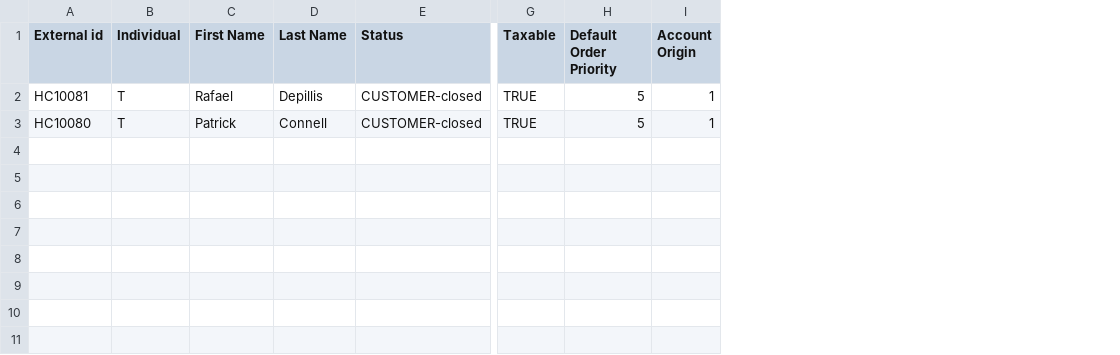
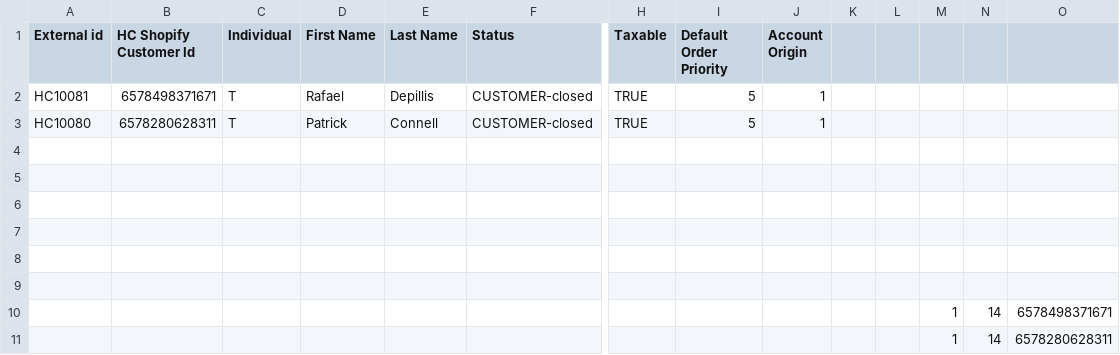
Before and after one commit to hotwax/oms-documentation, a CSV file: netsuite/.gitbook/assets/Customers Sample Feed.csv, drawn as a sheet; only a part is shown, gaps mark what is left out; rows hold the shown columns only; the diff names each change by its address in the sheet, - before the commit and + after, or states it on an @@ line.

Commit message:
GITBOOK-158: updated customers sample feed

```diff
--- a/netsuite/.gitbook/assets/Customers Sample Feed.csv
+++ b/netsuite/.gitbook/assets/Customers Sample Feed.csv
+column B (HC Shopify Customer Id), rows 2-3: 6578498371671 | 6578280628311
+column K, empty
+column L, empty
+column M, empty
+column N, empty
+column O, empty
+row 4: (empty)
+row 5: (empty)
+row 6: (empty)
+row 7: (empty)
+row 8: (empty)
+row 9: (empty)
+row 10:  |  |  |  |  |  |  |  |  |  |  | 1 | 14 | 6578498371671
+row 11:  |  |  |  |  |  |  |  |  |  |  | 1 | 14 | 6578280628311
```
